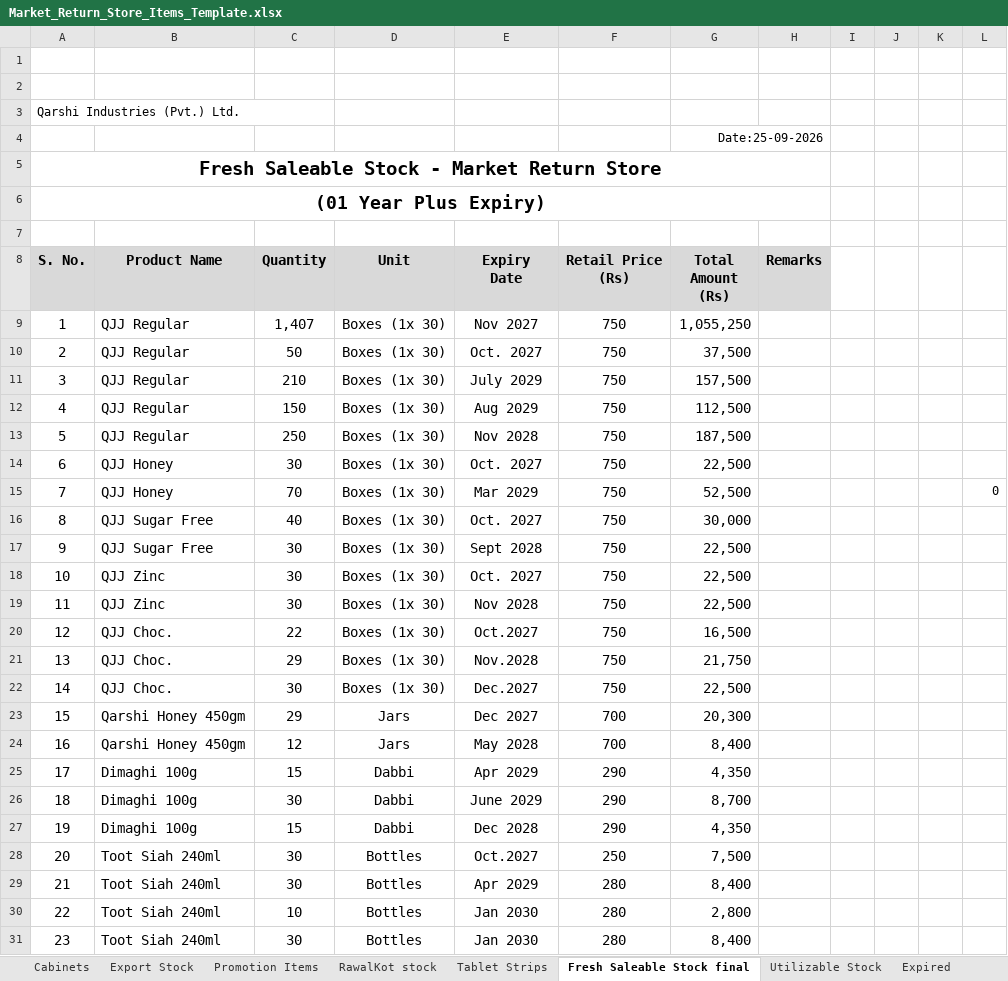
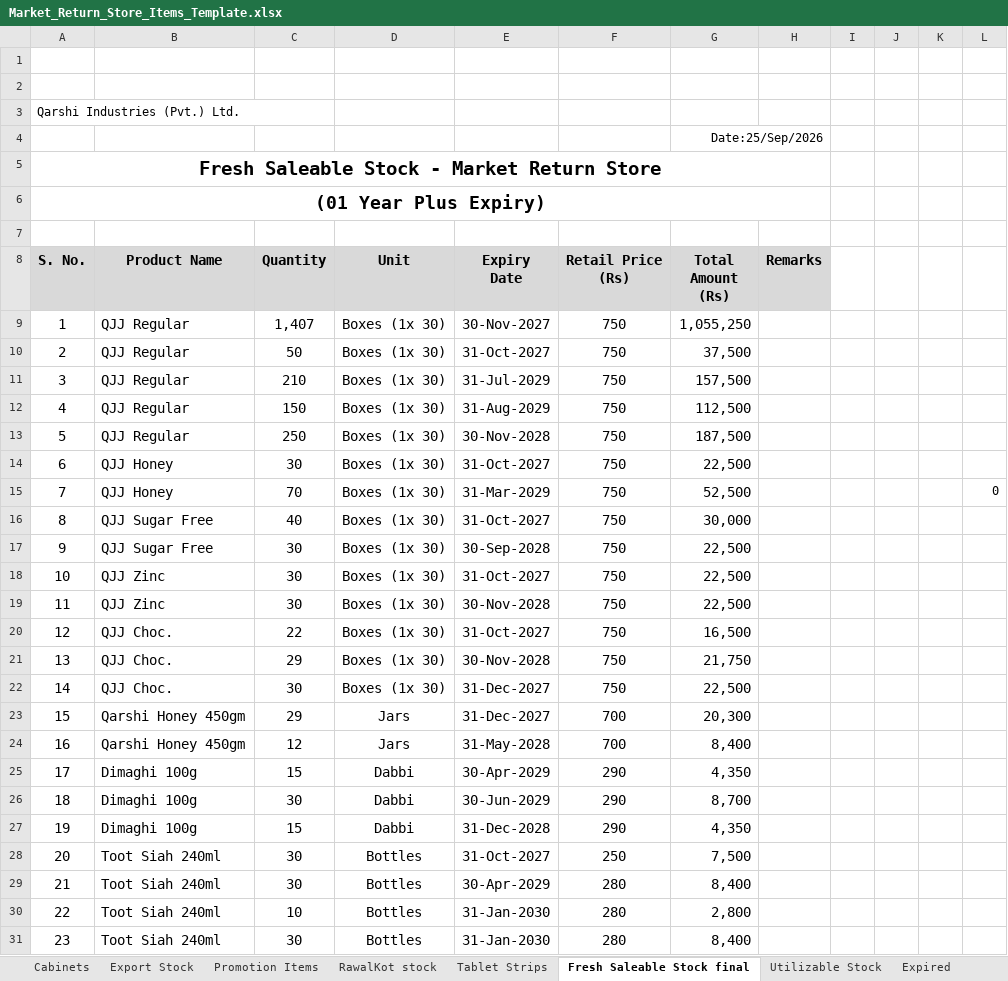
Before and after one commit to faheem-ehsan/store-aging-dashboard, an Excel workbook: database/templates/Market_Return_Store_Items_Template.xlsx, sheet Fresh Saleable Stock final, drawn as a sheet; only a part is shown; values as stored, in another font and other column widths than the file's, no borders; charts and pictures not drawn; the diff covers the shown part only; the diff names each change by its address in the sheet, - before the commit and + after, or states it on an @@ line.

Commit message:
Standardize app dates and add bulk deletes
This change standardizes date parsing/formatting across the app to DD/MON/YYYY, while accepting common Excel-style values and normalizing them to SQL DATE values. It also adds super-admin bulk delete workflows for Finish Goods and Market Return records by division, includes audit logging, confirmation checks, and updates the related UI, imports, and maintenance notes.

```diff
--- a/database/templates/Market_Return_Store_Items_Template.xlsx (sheet Fresh Saleable Stock final)
+++ b/database/templates/Market_Return_Store_Items_Template.xlsx (sheet Fresh Saleable Stock final)
-G4: Date:25-09-2026
+G4: Date:25/Sep/2026
-E9: Nov 2027
+E9: 30-Nov-2027
-E10: Oct. 2027
+E10: 31-Oct-2027
-E11: July 2029
+E11: 31-Jul-2029
-E12: Aug 2029
+E12: 31-Aug-2029
-E13: Nov 2028
+E13: 30-Nov-2028
-E14: Oct. 2027
+E14: 31-Oct-2027
-E15: Mar 2029
+E15: 31-Mar-2029
-E16: Oct. 2027
+E16: 31-Oct-2027
-E17: Sept 2028
+E17: 30-Sep-2028
-E18: Oct. 2027
+E18: 31-Oct-2027
-E19: Nov 2028
+E19: 30-Nov-2028
-E20: Oct.2027
+E20: 31-Oct-2027
-E21: Nov.2028
+E21: 30-Nov-2028
-E22: Dec.2027
+E22: 31-Dec-2027
-E23: Dec 2027
+E23: 31-Dec-2027
-E24: May 2028
+E24: 31-May-2028
-E25: Apr 2029
+E25: 30-Apr-2029
-E26: June 2029
+E26: 30-Jun-2029
-E27: Dec 2028
+E27: 31-Dec-2028
-E28: Oct.2027
+E28: 31-Oct-2027
-E29: Apr 2029
+E29: 30-Apr-2029
-E30:E31: Jan 2030
+E30:E31: 31-Jan-2030
```
Also changed, not shown: 70 edited cells elsewhere in this sheet, sheet Utilizable Stock, sheet Expired, sheet RawalKot stock, sheet Cabinets, sheet Export Stock, sheet Tablet Strips, 1 more sheet, charts or pictures, 26 other files.
